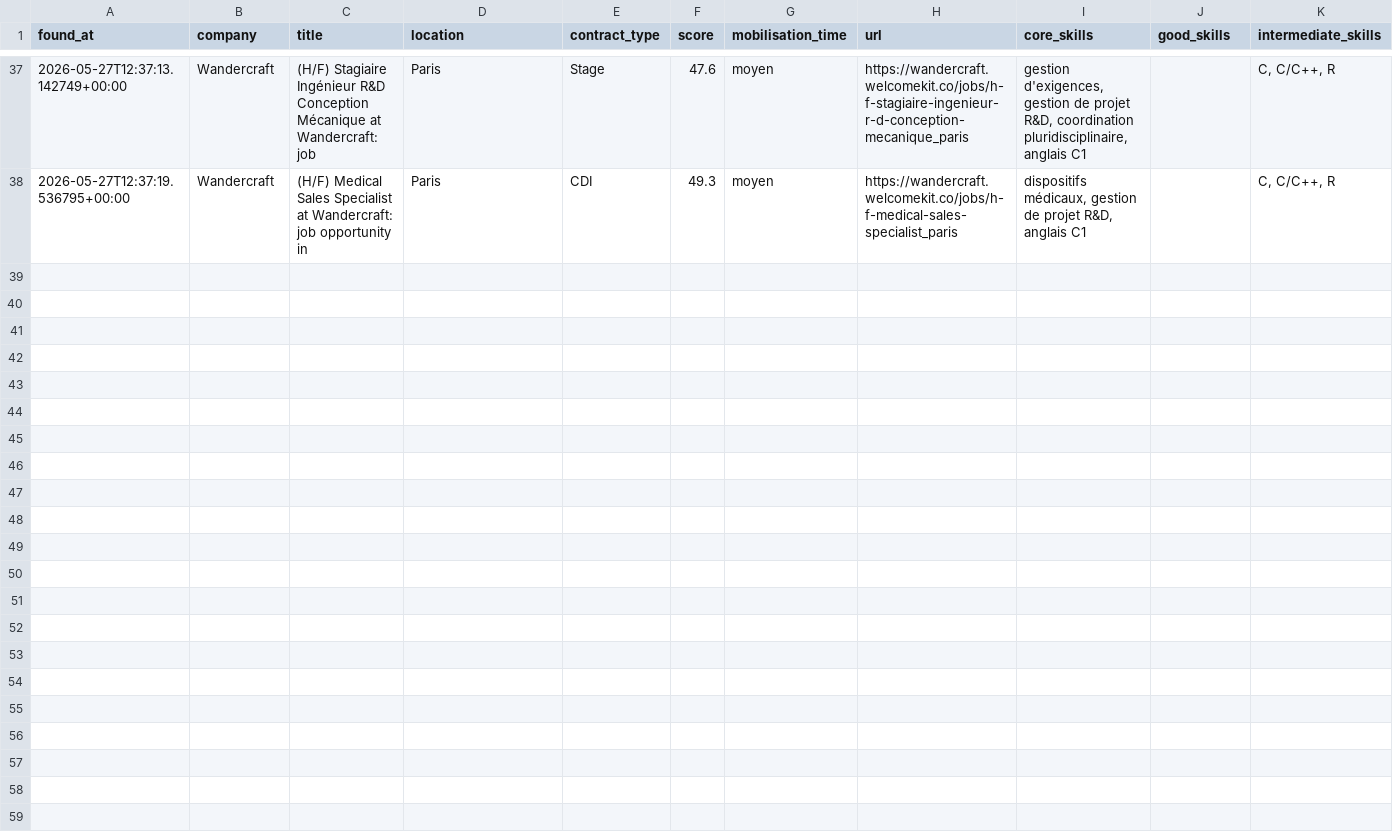
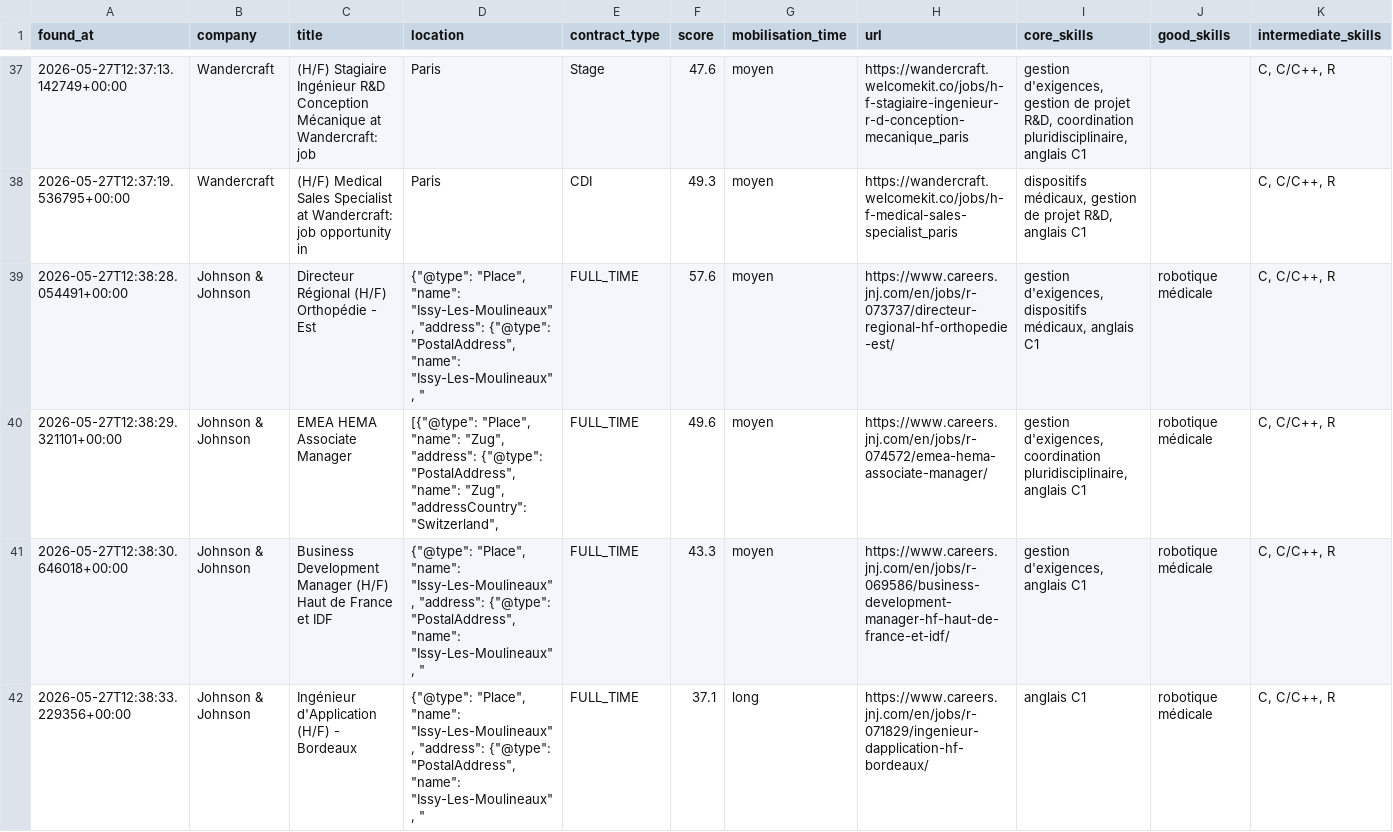
Before and after one commit to Ar-brazh/quartz, a CSV file: content/job_watch/jobs_found.csv, drawn as a sheet; only a part is shown, gaps mark what is left out; rows hold the shown columns only; the diff names each change by its address in the sheet, - before the commit and + after, or states it on an @@ line.

```diff
--- a/content/job_watch/jobs_found.csv
+++ b/content/job_watch/jobs_found.csv
+row 39: 2026-05-27T12:38:28.054491+00:00 | Johnson & Johnson | Directeur Régional (H/F) Orthopédie - Est | {"@type": "Place", "name": "Issy-Les-Moulineaux", "address": {"@type": "PostalAddress", "name": "Issy-Les-Moulineaux", " | FULL_TIME | 57.6 | moyen | https://www.careers.jnj.com/en/jobs/r-073737/directeur-regional-hf-orthopedie-est/ | gestion d'exigences, dispositifs médicaux, anglais C1 | robotique médicale | C, C/C++, R
+row 40: 2026-05-27T12:38:29.321101+00:00 | Johnson & Johnson | EMEA HEMA Associate Manager | [{"@type": "Place", "name": "Zug", "address": {"@type": "PostalAddress", "name": "Zug", "addressCountry": "Switzerland", | FULL_TIME | 49.6 | moyen | https://www.careers.jnj.com/en/jobs/r-074572/emea-hema-associate-manager/ | gestion d'exigences, coordination pluridisciplinaire, anglais C1 | robotique médicale | C, C/C++, R
+row 41: 2026-05-27T12:38:30.646018+00:00 | Johnson & Johnson | Business Development Manager (H/F) Haut de France et IDF | {"@type": "Place", "name": "Issy-Les-Moulineaux", "address": {"@type": "PostalAddress", "name": "Issy-Les-Moulineaux", " | FULL_TIME | 43.3 | moyen | https://www.careers.jnj.com/en/jobs/r-069586/business-development-manager-hf-haut-de-france-et-idf/ | gestion d'exigences, anglais C1 | robotique médicale | C, C/C++, R
+row 42: 2026-05-27T12:38:33.229356+00:00 | Johnson & Johnson | Ingénieur d'Application (H/F) - Bordeaux | {"@type": "Place", "name": "Issy-Les-Moulineaux", "address": {"@type": "PostalAddress", "name": "Issy-Les-Moulineaux", " | FULL_TIME | 37.1 | long | https://www.careers.jnj.com/en/jobs/r-071829/ingenieur-dapplication-hf-bordeaux/ | anglais C1 | robotique médicale | C, C/C++, R
```
Also changed, not shown: 2 other files.
